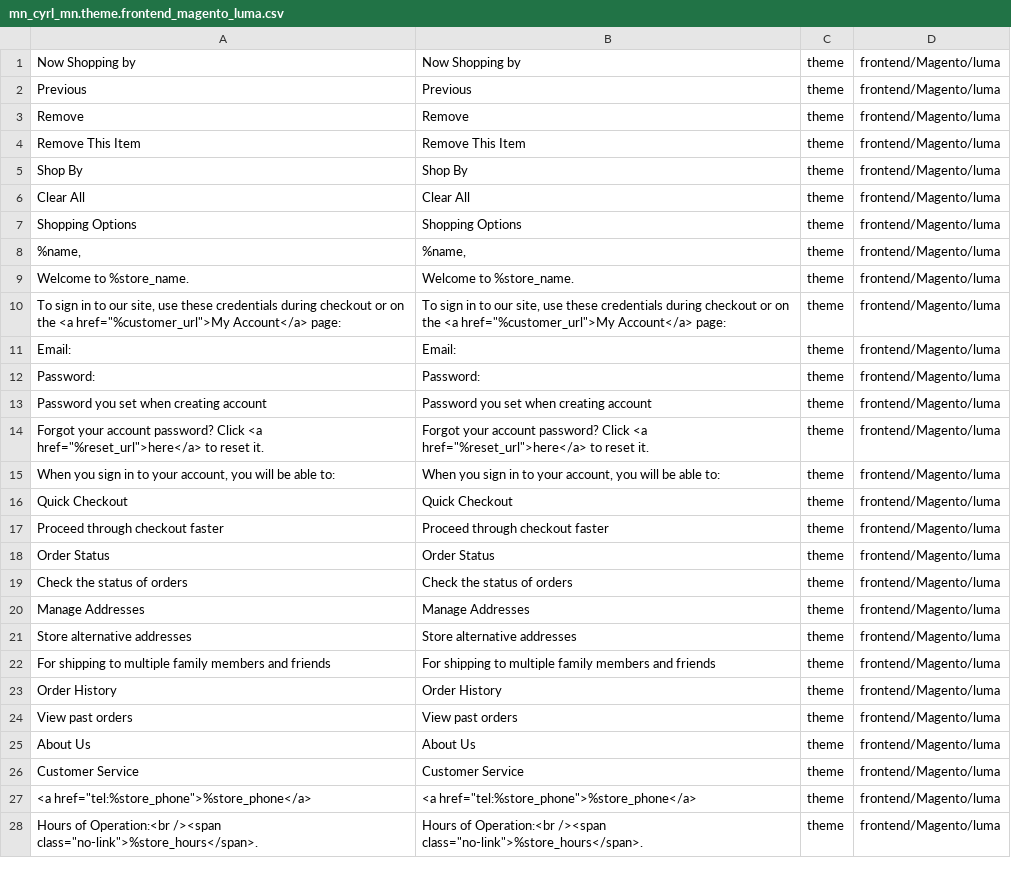
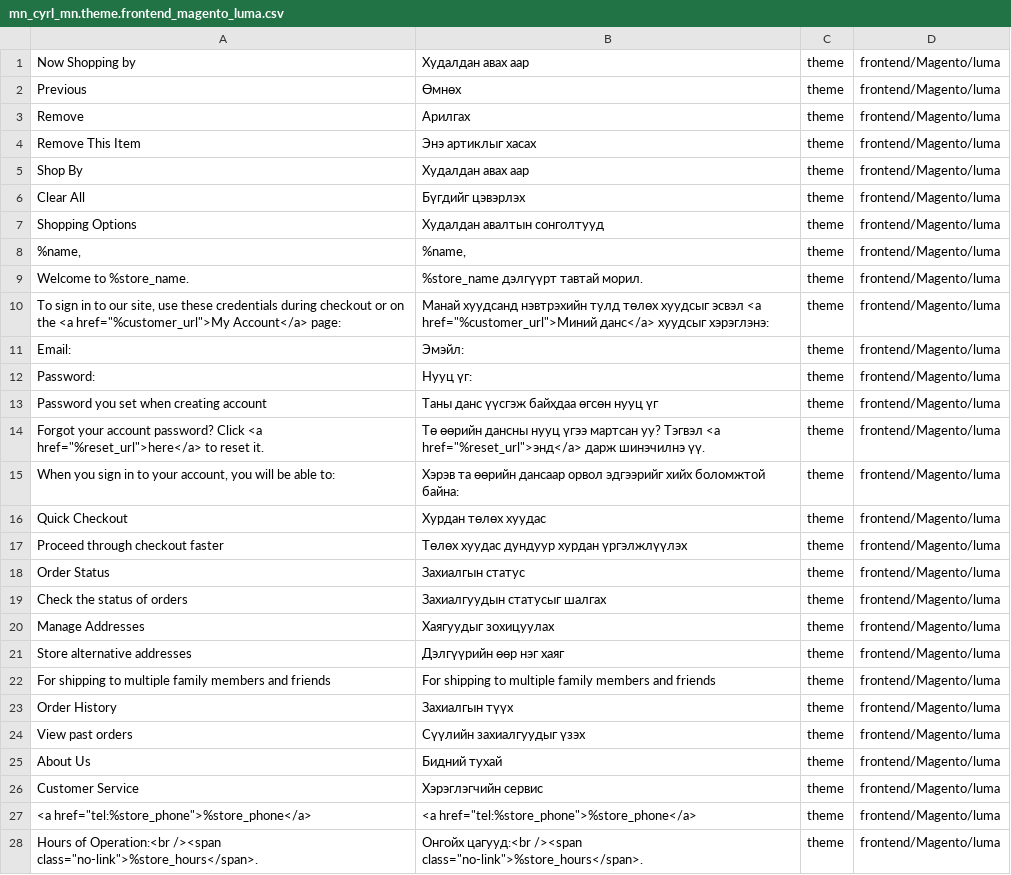
Before and after one commit to unitious/magento-2-mongolian-language-pack, a CSV file: mn_cyrl_mn.theme.frontend_magento_luma.csv, drawn as a sheet; only a part is shown; the diff covers the shown part only.

Commit message:
add some translations

```diff
--- a/mn_cyrl_mn.theme.frontend_magento_luma.csv
+++ b/mn_cyrl_mn.theme.frontend_magento_luma.csv
@@ -1,28 +1,28 @@
-"Now Shopping by","Now Shopping by",theme,frontend/Magento/luma
-Previous,Previous,theme,frontend/Magento/luma
-Remove,Remove,theme,frontend/Magento/luma
-"Remove This Item","Remove This Item",theme,frontend/Magento/luma
-"Shop By","Shop By",theme,frontend/Magento/luma
-"Clear All","Clear All",theme,frontend/Magento/luma
-"Shopping Options","Shopping Options",theme,frontend/Magento/luma
+"Now Shopping by","Худалдан авах аар",theme,frontend/Magento/luma
+Previous,Өмнөх,theme,frontend/Magento/luma
+Remove,Арилгах,theme,frontend/Magento/luma
+"Remove This Item","Энэ артиклыг хасах",theme,frontend/Magento/luma
+"Shop By","Худалдан авах аар",theme,frontend/Magento/luma
+"Clear All","Бүгдийг цэвэрлэх",theme,frontend/Magento/luma
+"Shopping Options","Худалдан авалтын сонголтууд",theme,frontend/Magento/luma
 "%name,","%name,",theme,frontend/Magento/luma
-"Welcome to %store_name.","Welcome to %store_name.",theme,frontend/Magento/luma
-"To sign in to our site, use these credentials during checkout or on the <a href=""%customer_url"">My Account</a> page:","To sign in to our site, use these credentials during checkout or on the <a href=""%customer_url"">My Account</a> page:",theme,frontend/Magento/luma
-Email:,Email:,theme,frontend/Magento/luma
-Password:,Password:,theme,frontend/Magento/luma
-"Password you set when creating account","Password you set when creating account",theme,frontend/Magento/luma
-"Forgot your account password? Click <a href=""%reset_url"">here</a> to reset it.","Forgot your account password? Click <a href=""%reset_url"">here</a> to reset it.",theme,frontend/Magento/luma
-"When you sign in to your account, you will be able to:","When you sign in to your account, you will be able to:",theme,frontend/Magento/luma
-"Quick Checkout","Quick Checkout",theme,frontend/Magento/luma
-"Proceed through checkout faster","Proceed through checkout faster",theme,frontend/Magento/luma
-"Order Status","Order Status",theme,frontend/Magento/luma
-"Check the status of orders","Check the status of orders",theme,frontend/Magento/luma
-"Manage Addresses","Manage Addresses",theme,frontend/Magento/luma
-"Store alternative addresses","Store alternative addresses",theme,frontend/Magento/luma
+"Welcome to %store_name.","%store_name дэлгүүрт тавтай морил.",theme,frontend/Magento/luma
+"To sign in to our site, use these credentials during checkout or on the <a href=""%customer_url"">My Account</a> page:","Манай хуудсанд нэвтрэхийн тулд төлөх хуудсыг эсвэл <a href=""%customer_url"">Миний данс</a> хуудсыг хэрэглэнэ:",theme,frontend/Magento/luma
+Email:,Эмэйл:,theme,frontend/Magento/luma
+Password:,"Нууц үг":,theme,frontend/Magento/luma
+"Password you set when creating account","Таны данс үүсгэж байхдаа өгсөн нууц үг",theme,frontend/Magento/luma
+"Forgot your account password? Click <a href=""%reset_url"">here</a> to reset it.","Тө өөрийн дансны нууц үгээ мартсан уу? Тэгвэл <a href=""%reset_url"">энд</a> дарж шинэчилнэ үү.",theme,frontend/Magento/luma
+"When you sign in to your account, you will be able to:","Хэрэв та өөрийн дансаар орвол эдгээрийг хийх боломжтой байна:",theme,frontend/Magento/luma
+"Quick Checkout","Хурдан төлөх хуудас",theme,frontend/Magento/luma
+"Proceed through checkout faster","Төлөх хуудас дундуур хурдан үргэлжлүүлэх",theme,frontend/Magento/luma
+"Order Status","Захиалгын статус",theme,frontend/Magento/luma
+"Check the status of orders","Захиалгуудын статусыг шалгах",theme,frontend/Magento/luma
+"Manage Addresses","Хаягуудыг зохицуулах",theme,frontend/Magento/luma
+"Store alternative addresses","Дэлгүүрийн өөр нэг хаяг",theme,frontend/Magento/luma
 "For shipping to multiple family members and friends","For shipping to multiple family members and friends",theme,frontend/Magento/luma
-"Order History","Order History",theme,frontend/Magento/luma
-"View past orders","View past orders",theme,frontend/Magento/luma
-"About Us","About Us",theme,frontend/Magento/luma
-"Customer Service","Customer Service",theme,frontend/Magento/luma
+"Order History","Захиалгын түүх",theme,frontend/Magento/luma
+"View past orders","Сүүлийн захиалгуудыг үзэх",theme,frontend/Magento/luma
+"About Us","Бидний тухай",theme,frontend/Magento/luma
+"Customer Service","Хэрэглэгчийн сервис",theme,frontend/Magento/luma
 "<a href=""tel:%store_phone"">%store_phone</a>","<a href=""tel:%store_phone"">%store_phone</a>",theme,frontend/Magento/luma
-"Hours of Operation:<br /><span class=""no-link"">%store_hours</span>.","Hours of Operation:<br /><span class=""no-link"">%store_hours</span>.",theme,frontend/Magento/luma
+"Hours of Operation:<br /><span class=""no-link"">%store_hours</span>.","Онгойх цагууд:<br /><span class=""no-link"">%store_hours</span>.",theme,frontend/Magento/luma
```
Also changed, not shown: 15 edited cells elsewhere in this file, mn_cyrl_mn.theme.frontend_magento_blank.csv.
